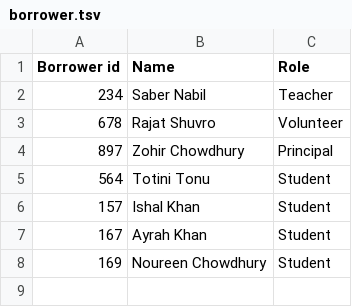
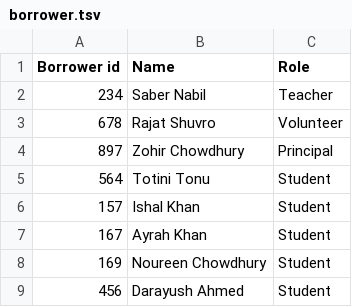
Before and after one commit to sabernabil12/OLAdb, a TSV file: borrower.tsv, drawn as a sheet.

Commit message:
testing write access

```diff
--- a/borrower.tsv
+++ b/borrower.tsv
@@ -8 +8,2 @@ Borrower id	Name	Role
 169	Noureen Chowdhury	Student
+456	Darayush Ahmed	Student
```
